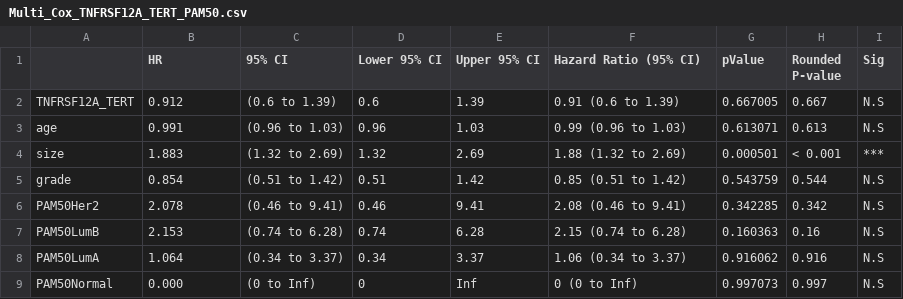
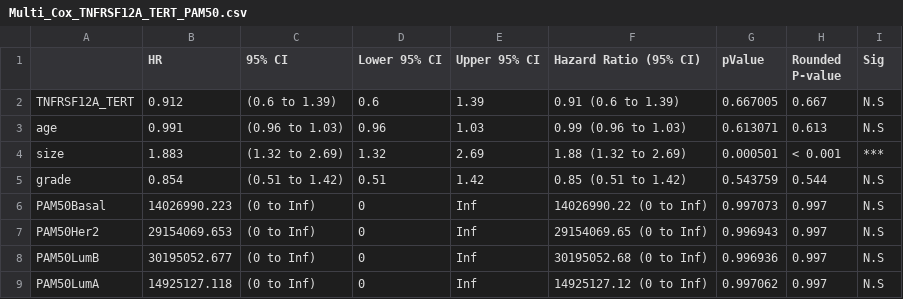
Before and after one commit to JoshuaHarris391/Fn14_Role_In_ER_BC, a CSV file: outputs/GSE6532/Cox/Untreated/Multi_Cox_TNFRSF12A_TERT_PAM50.csv, drawn as a sheet; removed rows and columns are numbered as before the commit, all else as after; the diff names each change by its address in the sheet, - before the commit and + after, or states it on an @@ line.

```diff
--- a/outputs/GSE6532/Cox/Untreated/Multi_Cox_TNFRSF12A_TERT_PAM50.csv
+++ b/outputs/GSE6532/Cox/Untreated/Multi_Cox_TNFRSF12A_TERT_PAM50.csv
+row 6: PAM50Basal | 14026990.223 | (0 to Inf) | 0 | Inf | 14026990.22 (0 to Inf) | 0.997073 | 0.997 | N.S
-B7 (HR): 2.078
+B7 (HR): 29154069.653
-C7 (95% CI): (0.46 to 9.41)
+C7 (95% CI): (0 to Inf)
-D7 (Lower 95% CI): 0.46
+D7 (Lower 95% CI): 0
-E7 (Upper 95% CI): 9.41
+E7 (Upper 95% CI): Inf
-F7 (Hazard Ratio (95% CI)): 2.08 (0.46 to 9.41)
+F7 (Hazard Ratio (95% CI)): 29154069.65 (0 to Inf)
-G7 (pValue): 0.342285
+G7 (pValue): 0.996943
-H7 (Rounded P-value): 0.342
+H7 (Rounded P-value): 0.997
-B8 (HR): 2.153
+B8 (HR): 30195052.677
-C8 (95% CI): (0.74 to 6.28)
+C8 (95% CI): (0 to Inf)
-D8 (Lower 95% CI): 0.74
+D8 (Lower 95% CI): 0
-E8 (Upper 95% CI): 6.28
+E8 (Upper 95% CI): Inf
-F8 (Hazard Ratio (95% CI)): 2.15 (0.74 to 6.28)
+F8 (Hazard Ratio (95% CI)): 30195052.68 (0 to Inf)
-G8 (pValue): 0.160363
+G8 (pValue): 0.996936
-H8 (Rounded P-value): 0.16
+H8 (Rounded P-value): 0.997
-B9 (HR): 1.064
+B9 (HR): 14925127.118
-C9 (95% CI): (0.34 to 3.37)
+C9 (95% CI): (0 to Inf)
-D9 (Lower 95% CI): 0.34
+D9 (Lower 95% CI): 0
-E9 (Upper 95% CI): 3.37
+E9 (Upper 95% CI): Inf
-F9 (Hazard Ratio (95% CI)): 1.06 (0.34 to 3.37)
+F9 (Hazard Ratio (95% CI)): 14925127.12 (0 to Inf)
-G9 (pValue): 0.916062
+G9 (pValue): 0.997062
-H9 (Rounded P-value): 0.916
+H9 (Rounded P-value): 0.997
-row 9: PAM50Normal | 0.000 | (0 to Inf) | 0 | Inf | 0 (0 to Inf) | 0.997073 | 0.997 | N.S
```
Also changed, not shown: outputs/GSE6532/Cox/Tamoxifen/Multi_Cox_ESR1_TERT_PAM50.csv, outputs/GSE6532/Cox/Tamoxifen/Multi_Cox_TNFRSF12A_TERT_PAM50.csv, 9 other files.
